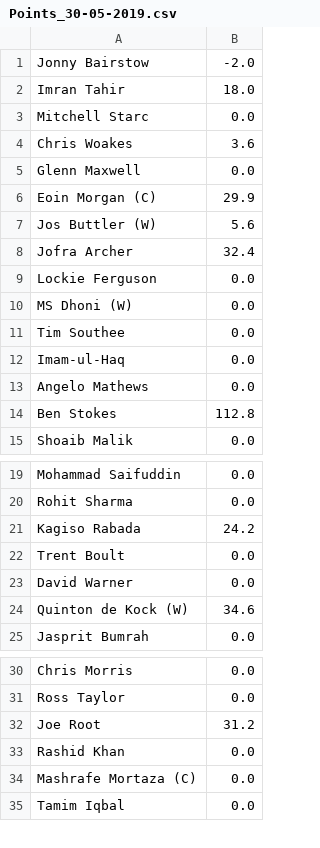
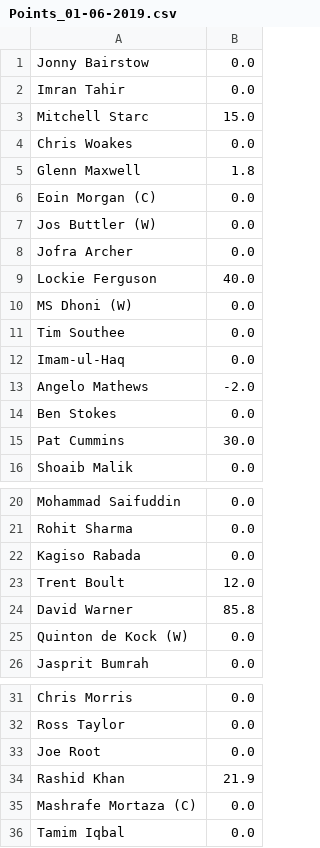
Before and after one commit to helloxubaer/Cricket-score-card-reader, a CSV file: Generated point sheets/Points_01-06-2019.csv (was Generated point sheets/Points_30-05-2019.csv), drawn as a sheet; only a part is shown, gaps mark what is left out; the diff covers the shown part only.

```diff
--- a/Generated point sheets/Points_30-05-2019.csv
+++ b/Generated point sheets/Points_01-06-2019.csv
@@ -1,10 +1,10 @@
-Jonny Bairstow;-2.0
-Imran Tahir;18.0
-Mitchell Starc;0.0
-Chris Woakes;3.6
-Glenn Maxwell;0.0
-Eoin Morgan (C);29.9
-Jos Buttler (W);5.6
-Jofra Archer;32.4
-Lockie Ferguson;0.0
+Jonny Bairstow;0.0
+Imran Tahir;0.0
+Mitchell Starc;15.0
+Chris Woakes;0.0
+Glenn Maxwell;1.8
+Eoin Morgan (C);0.0
+Jos Buttler (W);0.0
+Jofra Archer;0.0
+Lockie Ferguson;40.0
 MS Dhoni (W);0.0
@@ -12,4 +12,5 @@ Tim Southee;0.0
 Imam-ul-Haq;0.0
-Angelo Mathews;0.0
-Ben Stokes;112.8
+Angelo Mathews;-2.0
+Ben Stokes;0.0
+Pat Cummins;30.0
 Shoaib Malik;0.0
@@ -20,6 +21,6 @@ Mohammad Saifuddin;0.0
 Rohit Sharma;0.0
-Kagiso Rabada;24.2
-Trent Boult;0.0
-David Warner;0.0
-Quinton de Kock (W);34.6
+Kagiso Rabada;0.0
+Trent Boult;12.0
+David Warner;85.8
+Quinton de Kock (W);0.0
 Jasprit Bumrah;0.0
@@ -31,4 +32,4 @@ Chris Morris;0.0
 Ross Taylor;0.0
-Joe Root;31.2
-Rashid Khan;0.0
+Joe Root;0.0
+Rashid Khan;21.9
 Mashrafe Mortaza (C);0.0
```
Also changed, not shown: 3 edited cells elsewhere in this file, Player_in_all_team.csv, ScoreCard.csv, 4 other files.
